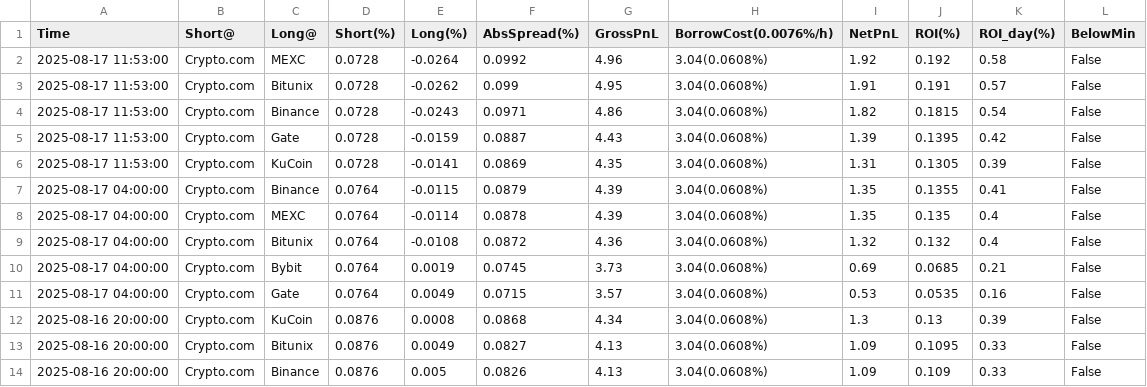
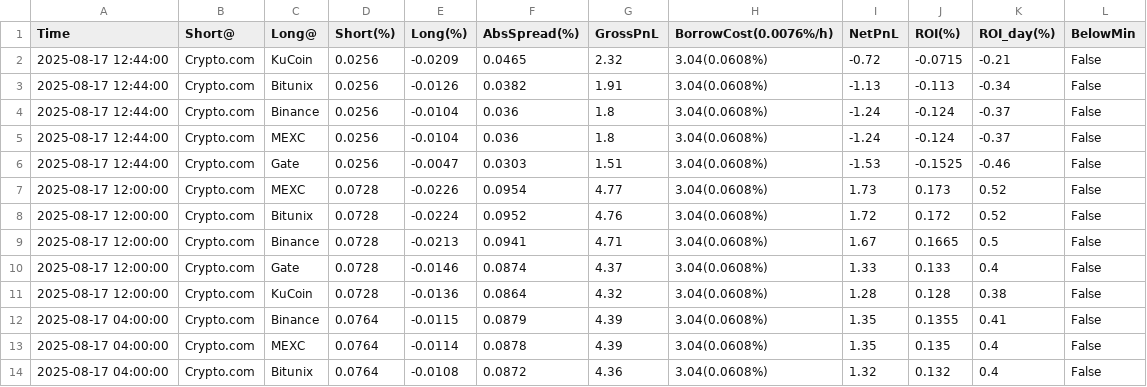
Before and after one commit to aerist123/funding-data, a CSV file: public/data/arb_candidates_SPK.csv, drawn as a sheet; only a part is shown; the shorter side is filled out with more unchanged rows; removed rows and columns are numbered as before the commit, all else as after; the diff names each change by its address in the sheet, - before the commit and + after, or states it on an @@ line.

```diff
--- a/public/data/arb_candidates_SPK.csv
+++ b/public/data/arb_candidates_SPK.csv
-row 2: 2025-08-17 11:53:00 | Crypto.com | MEXC | 0.0728 | -0.0264 | 0.0992 | 4.96 | 3.04(0.0608%) | 1.92 | 0.192 | 0.58 | False
-row 3: 2025-08-17 11:53:00 | Crypto.com | Bitunix | 0.0728 | -0.0262 | 0.099 | 4.95 | 3.04(0.0608%) | 1.91 | 0.191 | 0.57 | False
-row 4: 2025-08-17 11:53:00 | Crypto.com | Binance | 0.0728 | -0.0243 | 0.0971 | 4.86 | 3.04(0.0608%) | 1.82 | 0.1815 | 0.54 | False
-row 5: 2025-08-17 11:53:00 | Crypto.com | Gate | 0.0728 | -0.0159 | 0.0887 | 4.43 | 3.04(0.0608%) | 1.39 | 0.1395 | 0.42 | False
-row 6: 2025-08-17 11:53:00 | Crypto.com | KuCoin | 0.0728 | -0.0141 | 0.0869 | 4.35 | 3.04(0.0608%) | 1.31 | 0.1305 | 0.39 | False
+row 2: 2025-08-17 12:44:00 | Crypto.com | KuCoin | 0.0256 | -0.0209 | 0.0465 | 2.32 | 3.04(0.0608%) | -0.72 | -0.0715 | -0.21 | False
+row 3: 2025-08-17 12:44:00 | Crypto.com | Bitunix | 0.0256 | -0.0126 | 0.0382 | 1.91 | 3.04(0.0608%) | -1.13 | -0.113 | -0.34 | False
+row 4: 2025-08-17 12:44:00 | Crypto.com | Binance | 0.0256 | -0.0104 | 0.036 | 1.8 | 3.04(0.0608%) | -1.24 | -0.124 | -0.37 | False
+row 5: 2025-08-17 12:44:00 | Crypto.com | MEXC | 0.0256 | -0.0104 | 0.036 | 1.8 | 3.04(0.0608%) | -1.24 | -0.124 | -0.37 | False
+row 6: 2025-08-17 12:44:00 | Crypto.com | Gate | 0.0256 | -0.0047 | 0.0303 | 1.51 | 3.04(0.0608%) | -1.53 | -0.1525 | -0.46 | False
+row 7: 2025-08-17 12:00:00 | Crypto.com | MEXC | 0.0728 | -0.0226 | 0.0954 | 4.77 | 3.04(0.0608%) | 1.73 | 0.173 | 0.52 | False
+row 8: 2025-08-17 12:00:00 | Crypto.com | Bitunix | 0.0728 | -0.0224 | 0.0952 | 4.76 | 3.04(0.0608%) | 1.72 | 0.172 | 0.52 | False
+row 9: 2025-08-17 12:00:00 | Crypto.com | Binance | 0.0728 | -0.0213 | 0.0941 | 4.71 | 3.04(0.0608%) | 1.67 | 0.1665 | 0.5 | False
+row 10: 2025-08-17 12:00:00 | Crypto.com | Gate | 0.0728 | -0.0146 | 0.0874 | 4.37 | 3.04(0.0608%) | 1.33 | 0.133 | 0.4 | False
+row 11: 2025-08-17 12:00:00 | Crypto.com | KuCoin | 0.0728 | -0.0136 | 0.0864 | 4.32 | 3.04(0.0608%) | 1.28 | 0.128 | 0.38 | False
```
Also changed, not shown: public/data/arb_candidates_ETH.csv, public/data/arb_candidates_HYPE.csv, 28 other files.
